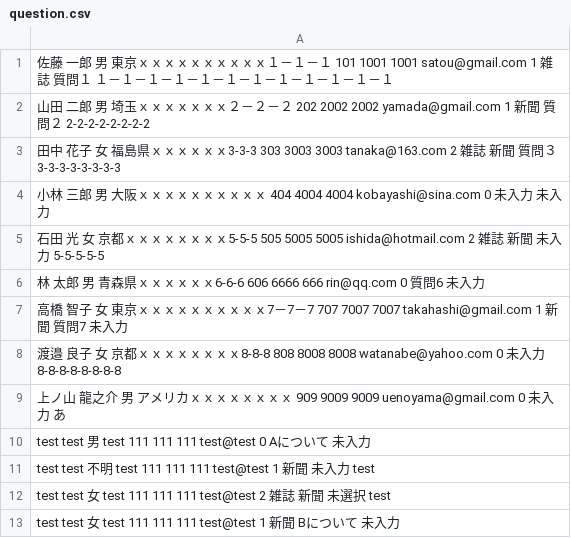
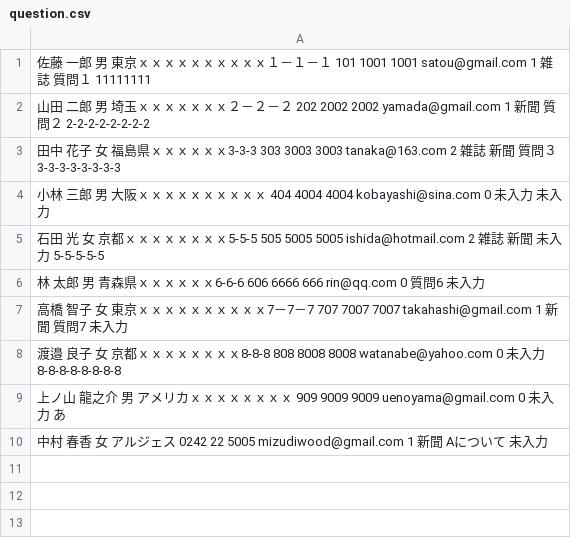
Before and after one commit to mizudiwood/PHPTraining, a CSV file: 20170522/question.csv, drawn as a sheet.

```diff
--- a/20170522/question.csv
+++ b/20170522/question.csv
@@ -1,2 +1,2 @@
-佐藤 一郎 男 東京ｘｘｘｘｘｘｘｘｘｘ１－１－１ 101 1001 1001 satou@gmail.com 1 雑誌 質問１ １－１－１－１－１－１－１－１－１－１－１－１
+佐藤 一郎 男 東京ｘｘｘｘｘｘｘｘｘｘ１－１－１ 101 1001 1001 satou@gmail.com 1 雑誌 質問１ 11111111
 山田 二郎 男 埼玉ｘｘｘｘｘｘｘ２－２－２ 202 2002 2002 yamada@gmail.com 1 新聞 質問２ 2-2-2-2-2-2-2-2
@@ -9,5 +9,2 @@
 上ノ山 龍之介 男 アメリカｘｘｘｘｘｘｘｘ 909 9009 9009 uenoyama@gmail.com 0 未入力 あ
-test test 男 test 111 111 111 test@test 0 Aについて 未入力
-test test 不明 test 111 111 111 test@test 1 新聞 未入力 test
-test test 女 test 111 111 111 test@test 2 雑誌 新聞 未選択 test
-test test 女 test 111 111 111 test@test 1 新聞 Bについて 未入力
+中村 春香 女 アルジェス 0242 22 5005 mizudiwood@gmail.com 1 新聞 Aについて 未入力
```
Also changed, not shown: 7 other files.
